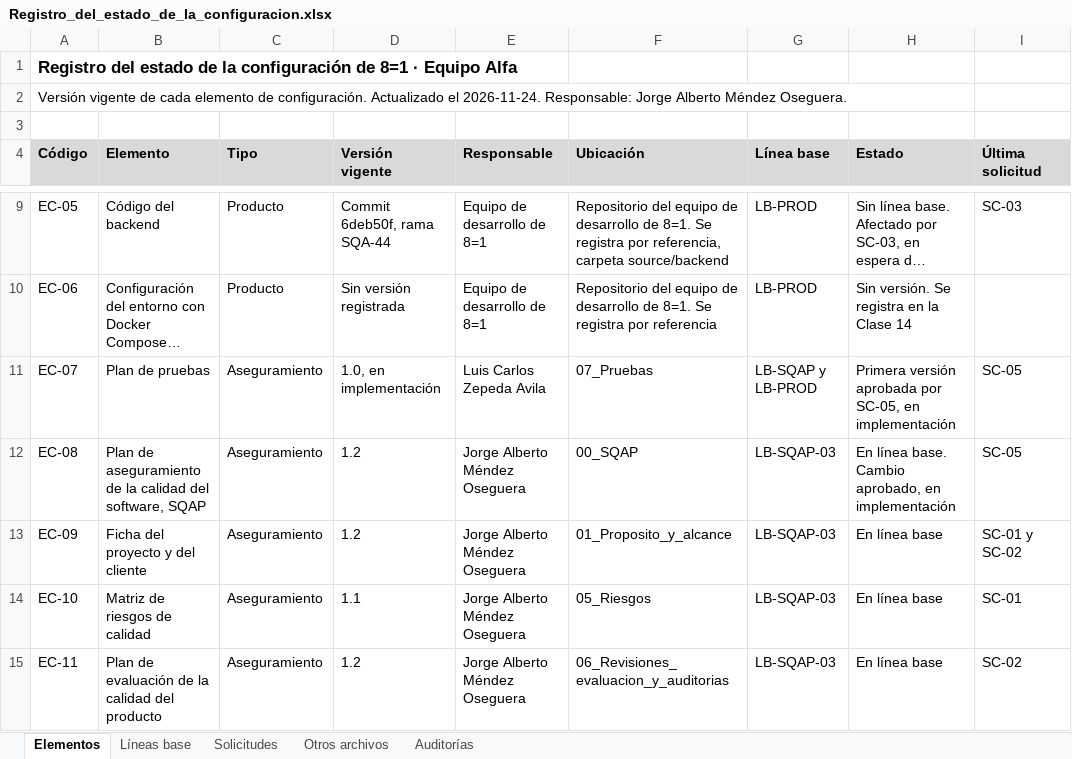
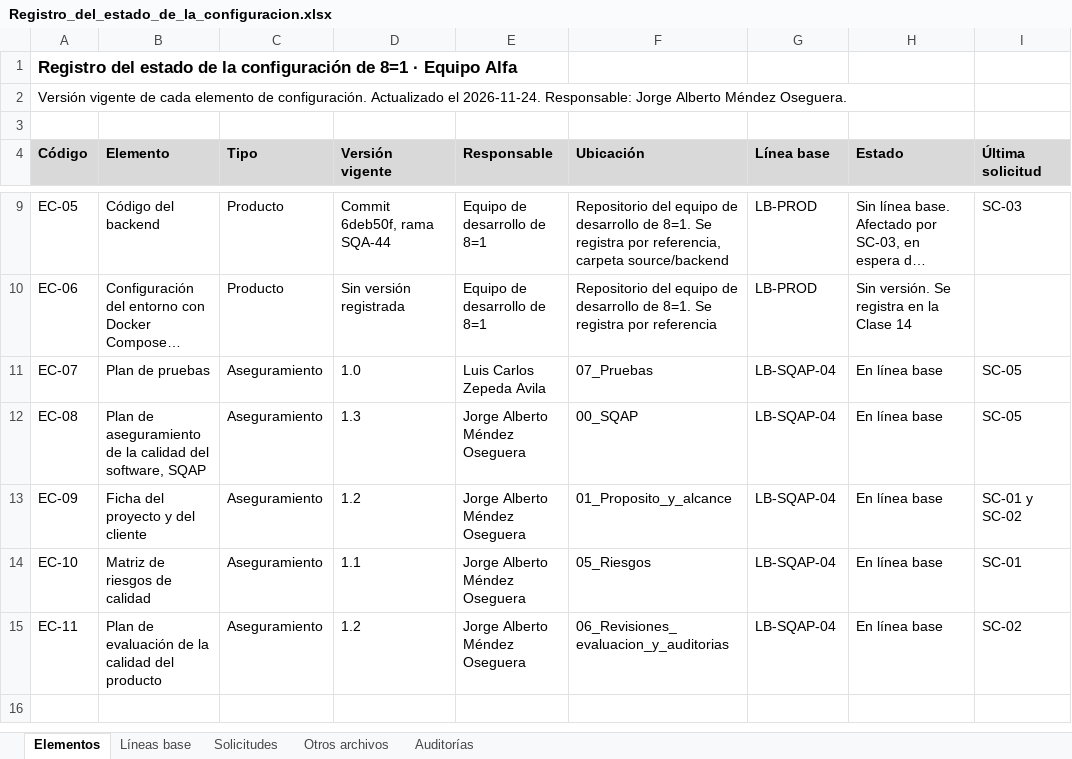
Before and after one commit to SrAlberto-eng/aseguramiento-calidad-software, an Excel workbook: 08_Configuracion/Registro_del_estado_de_la_configuracion.xlsx, sheet Elementos, drawn as a sheet; only a part is shown, gaps mark what is left out; long unchanged cells end in …; values as stored, in another font and other column widths than the file's, no borders; the diff names each change by its address in the sheet, - before the commit and + after, or states it on an @@ line.

Commit message:
docs(registro): cierra SC-05 y agrega el manifiesto de LB-SQAP-04 (#13)
El registro deja el plan de pruebas en su versión 1.0 y el SQAP en la
1.3, mueve la versión 1.2 a obsoletas y lista los archivos de
LB-SQAP-04. La etiqueta se crea sobre el merge commit de la solicitud
#14, después de que Luis y Jaime la aprueben.

```diff
--- a/08_Configuracion/Registro_del_estado_de_la_configuracion.xlsx (sheet Elementos)
+++ b/08_Configuracion/Registro_del_estado_de_la_configuracion.xlsx (sheet Elementos)
-D11 (Versión vigente): 1.0, en implementación
+D11 (Versión vigente): 1.0
-G11 (Línea base): LB-SQAP y LB-PROD
+G11 (Línea base): LB-SQAP-04
-H11 (Estado): Primera versión aprobada por SC-05, en implementación
+H11 (Estado): En línea base
-D12 (Versión vigente): 1.2
+D12 (Versión vigente): 1.3
-G12:G15 (Línea base): LB-SQAP-03
+G12:G15 (Línea base): LB-SQAP-04
-H12 (Estado): En línea base. Cambio aprobado, en implementación
+H12 (Estado): En línea base
```
Also changed, not shown: sheet Líneas base, sheet Otros archivos, sheet Solicitudes, 1 other file.
